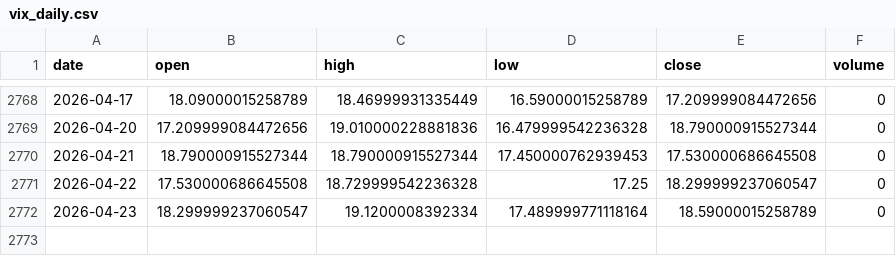
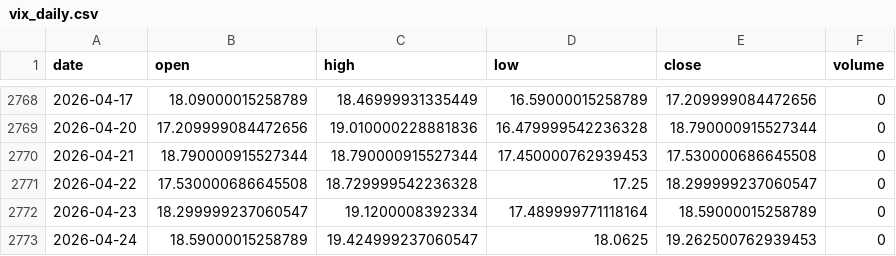
Before and after one commit to pravindev666/David-V2, a CSV file: data/vix_daily.csv, drawn as a sheet; only a part is shown, gaps mark what is left out.

Commit message:
Auto-sync: Market data update 2026-04-24 05:28

```diff
--- a/data/vix_daily.csv
+++ b/data/vix_daily.csv
@@ -2772 +2772,2 @@ date,open,high,low,close,volume
 2026-04-23,18.299999237060547,19.1200008392334,17.489999771118164,18.59000015258789,0
+2026-04-24,18.59000015258789,19.424999237060547,18.0625,19.262500762939453,0
```
Also changed, not shown: data/nifty_daily.csv.
